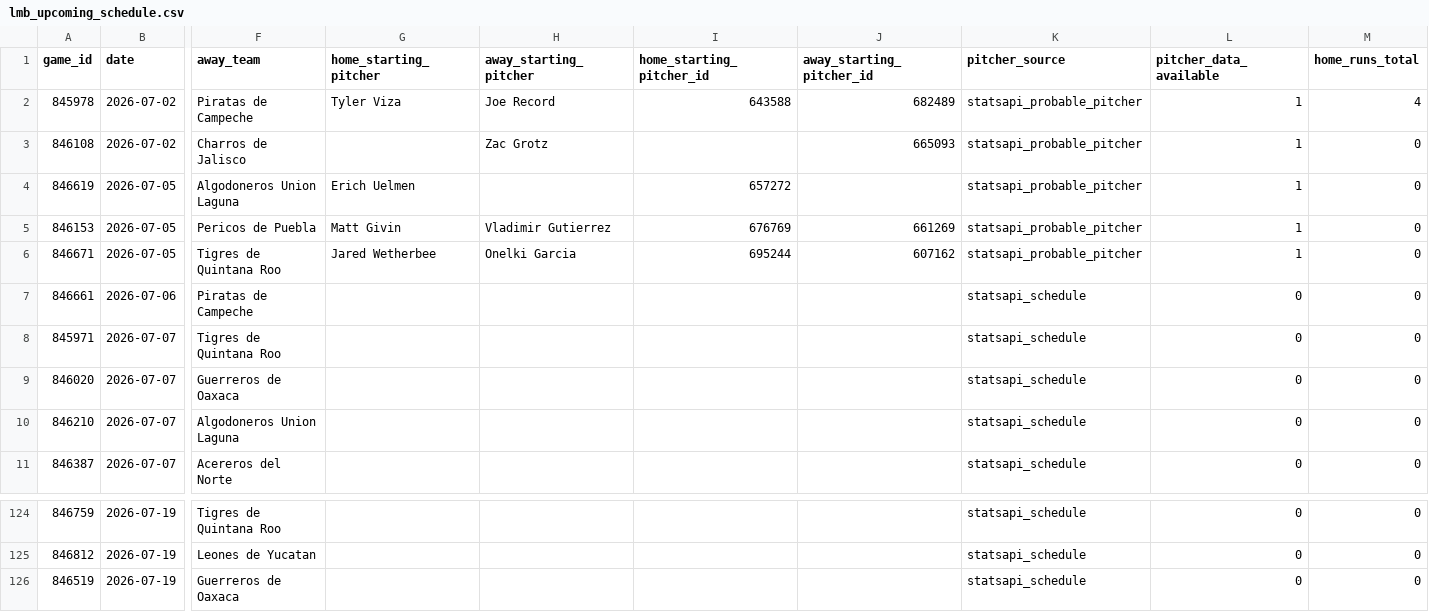
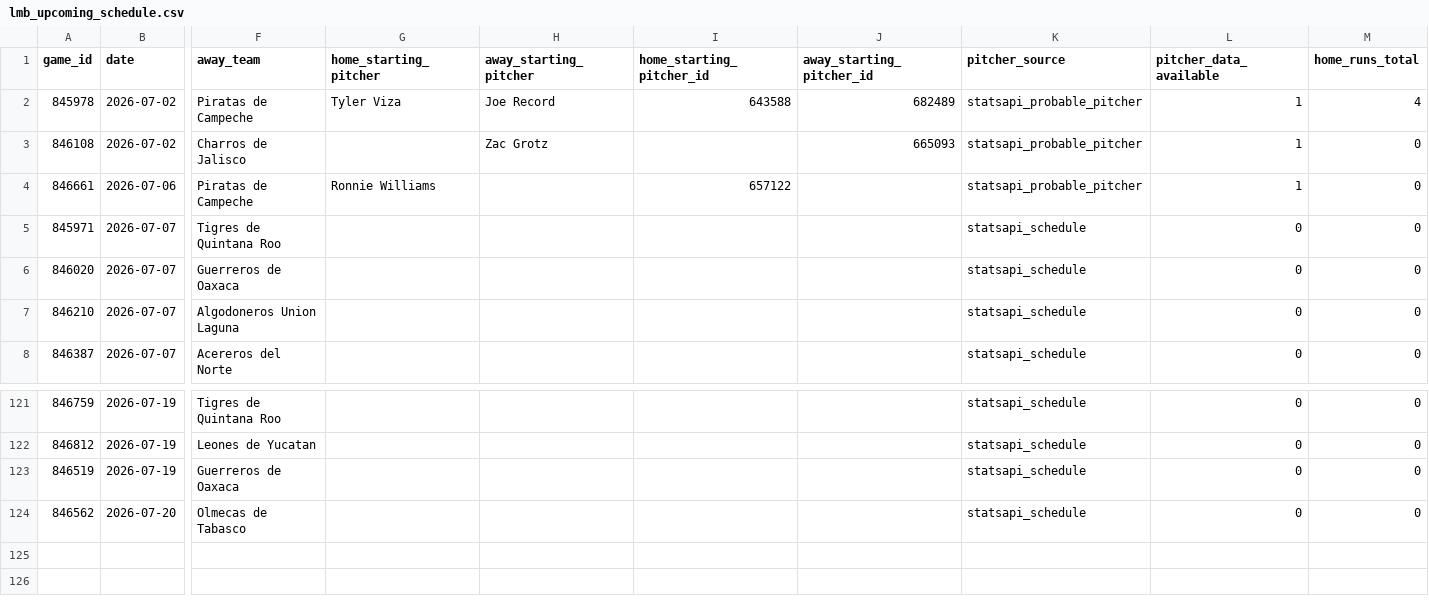
Before and after one commit to emilioandrade0/PickGOLD, a CSV file: src/data/lmb/raw/lmb_upcoming_schedule.csv, drawn as a sheet; only a part is shown, gaps mark what is left out; removed rows and columns are numbered as before the commit, all else as after; rows hold the shown columns only; the diff names each change by its address in the sheet, - before the commit and + after, or states it on an @@ line.

```diff
--- a/src/data/lmb/raw/lmb_upcoming_schedule.csv
+++ b/src/data/lmb/raw/lmb_upcoming_schedule.csv
-row 4: 846619 | 2026-07-05 | Algodoneros Union Laguna | Erich Uelmen |  | 657272 |  | statsapi_probable_pitcher | 1 | 0
-row 5: 846153 | 2026-07-05 | Pericos de Puebla | Matt Givin | Vladimir Gutierrez | 676769 | 661269 | statsapi_probable_pitcher | 1 | 0
-row 6: 846671 | 2026-07-05 | Tigres de Quintana Roo | Jared Wetherbee | Onelki Garcia | 695244 | 607162 | statsapi_probable_pitcher | 1 | 0
-G4 (home_starting_pitcher): (empty)
+G4 (home_starting_pitcher): Ronnie Williams
-I4 (home_starting_pitcher_id): (empty)
+I4 (home_starting_pitcher_id): 657122
-K4 (pitcher_source): statsapi_schedule
+K4 (pitcher_source): statsapi_probable_pitcher
-L4 (pitcher_data_available): 0
+L4 (pitcher_data_available): 1
+row 124: 846562 | 2026-07-20 | Olmecas de Tabasco |  |  |  |  | statsapi_schedule | 0 | 0
```
Also changed, not shown: src/data/kbo/raw/kbo_upcoming_schedule.csv, src/data/lmb/raw/lmb_advanced_history.csv, 16 other files.
